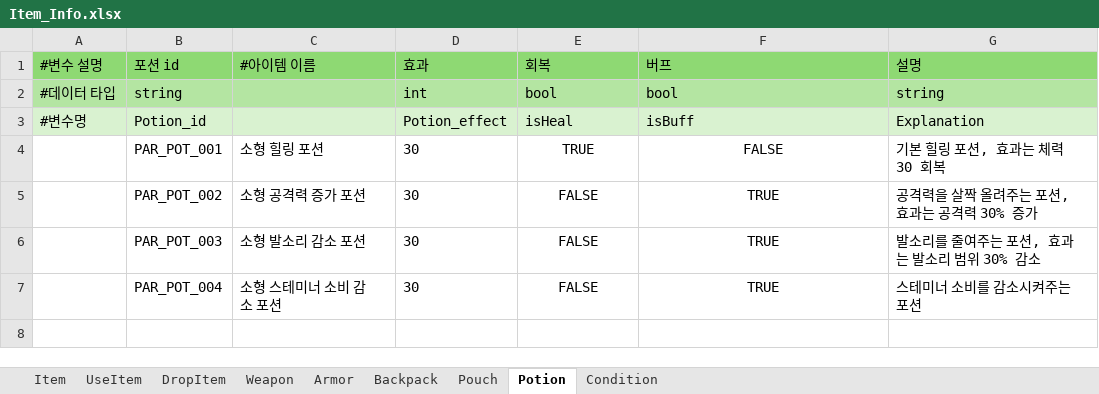
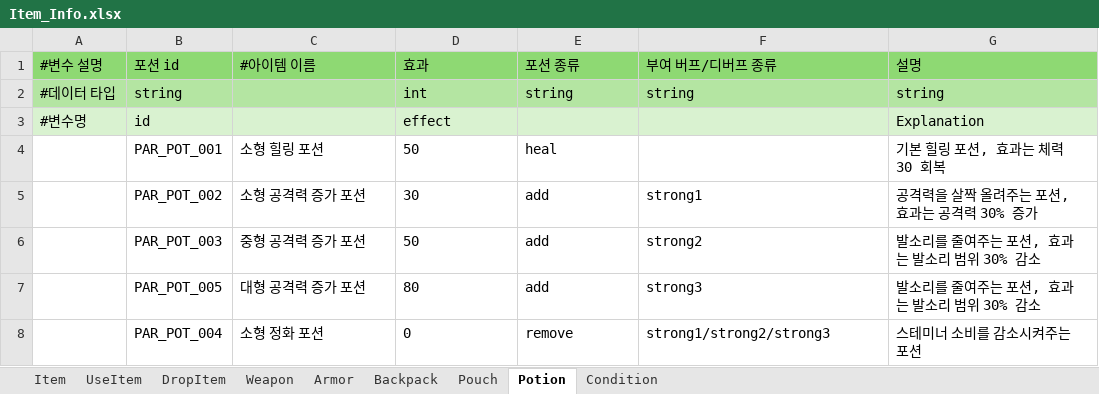
Before and after one commit to catsnakedog/DungeonRPGDataFile, an Excel workbook: Item_Info.xlsx, sheet Potion, drawn as a sheet; values as stored, in another font and other column widths than the file's, no borders; removed rows and columns are numbered as before the commit, all else as after; the diff names each change by its address in the sheet, - before the commit and + after, or states it on an @@ line.

```diff
--- a/Item_Info.xlsx (sheet Potion)
+++ b/Item_Info.xlsx (sheet Potion)
-E1: 회복
+E1: 포션 종류
-F1: 버프
+F1: 부여 버프/디버프 종류
-E2 (포션 종류): bool
+E2 (포션 종류): string
-F2 (부여 버프/디버프 종류): bool
+F2 (부여 버프/디버프 종류): string
-row 3: #변수명 | Potion_id |  | Potion_effect | isHeal | isBuff | Explanation
+row 3: #변수명 | id |  | effect |  |  | Explanation
-D4 (효과): 30
+D4 (효과): 50
-E4 (포션 종류): TRUE
+E4 (포션 종류): heal
-E4 alignment: center
+E4 alignment: left
-F4 (부여 버프/디버프 종류): FALSE
+F4 (부여 버프/디버프 종류): (empty)
-E5:E6 (포션 종류): FALSE
+E5:E6 (포션 종류): add
-E5:F6 alignment: center
+E5:F6 alignment: left
-F5 (부여 버프/디버프 종류): TRUE
+F5 (부여 버프/디버프 종류): strong1
-C6 (#아이템 이름): 소형 발소리 감소 포션
+C6 (#아이템 이름): 중형 공격력 증가 포션
-D6 (효과): 30
+D6 (효과): 50
-F6 (부여 버프/디버프 종류): TRUE
+F6 (부여 버프/디버프 종류): strong2
+row 7:  | PAR_POT_005 | 대형 공격력 증가 포션 | 80 | add | strong3 | 발소리를 줄여주는 포션, 효과는 발소리 범위 30% 감소
-C8 (#아이템 이름): 소형 스테미너 소비 감소 포션
+C8 (#아이템 이름): 소형 정화 포션
-D8 (효과): 30
+D8 (효과): 0
-E8 (포션 종류): FALSE
+E8 (포션 종류): remove
-E8:F8 alignment: center
+E8:F8 alignment: left
-F8 (부여 버프/디버프 종류): TRUE
+F8 (부여 버프/디버프 종류): strong1/strong2/strong3
```
Also changed, not shown: sheet Item, sheet UseItem, sheet Weapon, sheet Armor, sheet Backpack, sheet Condition, 2 more sheets.
